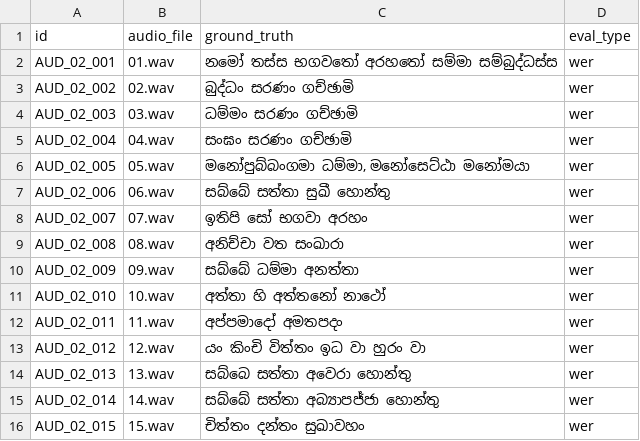
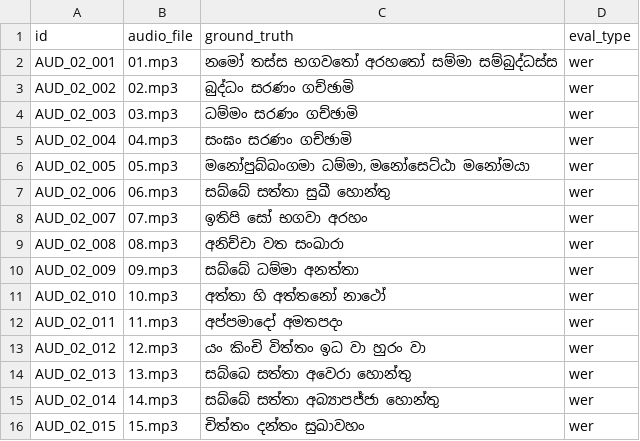
Before and after one commit to SynhalaAI/SynhalEES-Benchmark, a CSV file: benchmark_data/02_pali_gatha/audio/audio.csv, drawn as a sheet.

Commit message:
# # Changes to be committed: #	modified:   AGENTS.md #	modified:   STRUCTURE.md #	modified:   benchmark_data/01_buddhist_culture/audio/audio.csv #	new file:   benchmark_data/01_buddhist_culture/audio/mp3s/01.mp3 #	modified:   benchmark_data/02_pali_gatha/audio/audio.csv #	modified:   benchmark_data/03_classical_literature/audio/audio.csv #	modified:   benchmark_data/04_folk_kavi/audio/audio.csv #	modified:   benchmark_data/05_sinhala_sindu/audio/audio.csv #	modified:   benchmark_data/06_daily_spoken/audio/audio.csv #	modified:   benchmark_data/07_genz_slang/audio/audio.csv #	modified:   benchmark_data/08_profanity_nuance/audio/audio.csv #	modified:   benchmark_data/09_singlish_sms/audio/audio.csv #	modified:   benchmark_data/10_regional_dialects/audio/audio.csv #	modified:   benchmark_data/11_astrology_beliefs/audio/audio.csv #	modified:   benchmark_data/12_memes_humor/audio/audio.csv #	modified:   benchmark_data/13_multiethnic_loanwords/audio/audio.csv #	modified:   benchmark_data/14_culinary_kitchen/audio/audio.csv #	modified:   benchmark_data/15_official_media/audio/audio.csv #

```diff
--- a/benchmark_data/02_pali_gatha/audio/audio.csv
+++ b/benchmark_data/02_pali_gatha/audio/audio.csv
@@ -1,16 +1,16 @@
 id,audio_file,ground_truth,eval_type
-AUD_02_001,01.wav,නමෝ තස්ස භගවතෝ අරහතෝ සම්මා සම්බුද්ධස්ස,wer
-AUD_02_002,02.wav,බුද්ධං සරණං ගච්ඡාමි,wer
-AUD_02_003,03.wav,ධම්මං සරණං ගච්ඡාමි,wer
-AUD_02_004,04.wav,සංඝං සරණං ගච්ඡාමි,wer
-AUD_02_005,05.wav,"මනෝපුබ්බංගමා ධම්මා, මනෝසෙට්ඨා මනෝමයා",wer
-AUD_02_006,06.wav,සබ්බේ සත්තා සුඛී හොන්තු,wer
-AUD_02_007,07.wav,ඉතිපි සෝ භගවා අරහං,wer
-AUD_02_008,08.wav,අනිච්චා වත සංඛාරා,wer
-AUD_02_009,09.wav,සබ්බේ ධම්මා අනත්තා,wer
-AUD_02_010,10.wav,අත්තා හි අත්තනෝ නාථෝ,wer
-AUD_02_011,11.wav,අප්පමාදෝ අමතපදං,wer
-AUD_02_012,12.wav,යං කිංචි විත්තං ඉධ වා හුරං වා,wer
-AUD_02_013,13.wav,සබ්බෙ සත්තා අවෙරා හොන්තු,wer
-AUD_02_014,14.wav,සබ්බේ සත්තා අබ්‍යාපජ්ජා හොන්තු,wer
-AUD_02_015,15.wav,චිත්තං දන්තං සුඛාවහං,wer
+AUD_02_001,01.mp3,නමෝ තස්ස භගවතෝ අරහතෝ සම්මා සම්බුද්ධස්ස,wer
+AUD_02_002,02.mp3,බුද්ධං සරණං ගච්ඡාමි,wer
+AUD_02_003,03.mp3,ධම්මං සරණං ගච්ඡාමි,wer
+AUD_02_004,04.mp3,සංඝං සරණං ගච්ඡාමි,wer
+AUD_02_005,05.mp3,"මනෝපුබ්බංගමා ධම්මා, මනෝසෙට්ඨා මනෝමයා",wer
+AUD_02_006,06.mp3,සබ්බේ සත්තා සුඛී හොන්තු,wer
+AUD_02_007,07.mp3,ඉතිපි සෝ භගවා අරහං,wer
+AUD_02_008,08.mp3,අනිච්චා වත සංඛාරා,wer
+AUD_02_009,09.mp3,සබ්බේ ධම්මා අනත්තා,wer
+AUD_02_010,10.mp3,අත්තා හි අත්තනෝ නාථෝ,wer
+AUD_02_011,11.mp3,අප්පමාදෝ අමතපදං,wer
+AUD_02_012,12.mp3,යං කිංචි විත්තං ඉධ වා හුරං වා,wer
+AUD_02_013,13.mp3,සබ්බෙ සත්තා අවෙරා හොන්තු,wer
+AUD_02_014,14.mp3,සබ්බේ සත්තා අබ්‍යාපජ්ජා හොන්තු,wer
+AUD_02_015,15.mp3,චිත්තං දන්තං සුඛාවහං,wer
```
Also changed, not shown: benchmark_data/01_buddhist_culture/audio/audio.csv, benchmark_data/03_classical_literature/audio/audio.csv, 15 other files.
